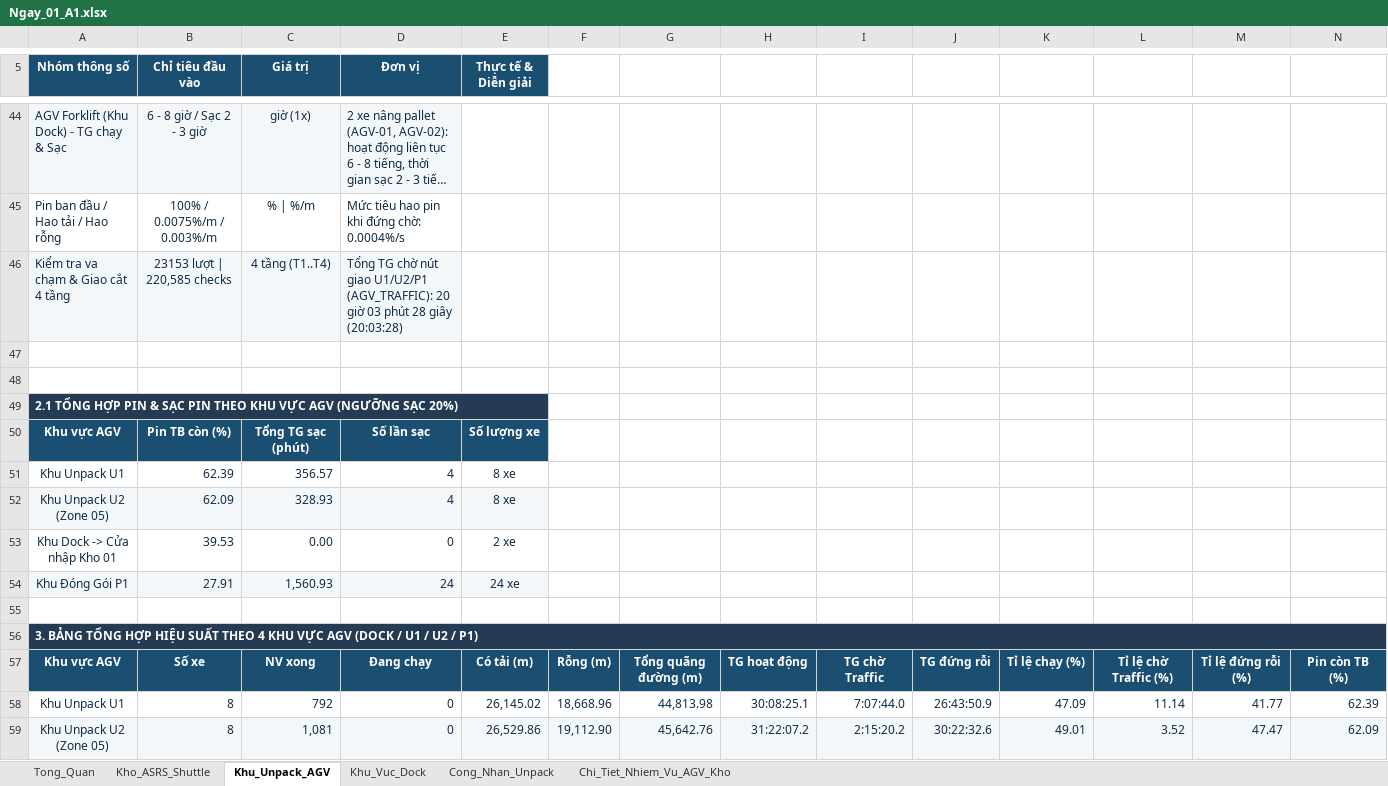
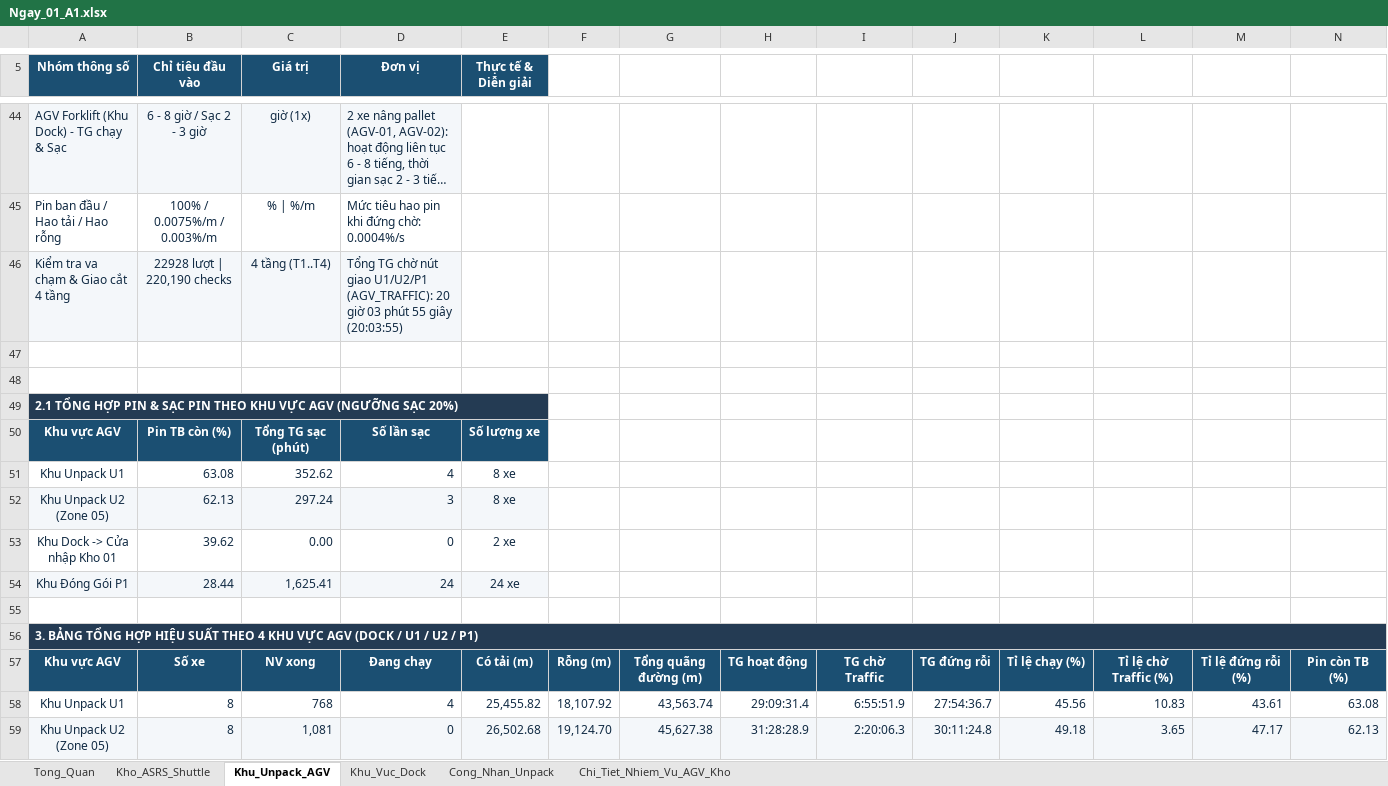
Before and after one commit to toilabocuaban/duoc-long-chau, an Excel workbook: Tất cả các kịch bản xảy ra/Ngay_01_A1.xlsx, sheet Khu_Unpack_AGV, drawn as a sheet; only a part is shown, gaps mark what is left out; long unchanged cells end in …; values as stored, in another font and other column widths than the file's, no borders; charts and pictures not drawn; removed rows and columns are numbered as before the commit, all else as after; rows hold the shown columns only; the diff covers the shown part only; the diff names each change by its address in the sheet, - before the commit and + after, or states it on an @@ line.

```diff
--- a/Tất cả các kịch bản xảy ra/Ngay_01_A1.xlsx (sheet Khu_Unpack_AGV)
+++ b/Tất cả các kịch bản xảy ra/Ngay_01_A1.xlsx (sheet Khu_Unpack_AGV)
-B46 (Chỉ tiêu đầu vào): 23153 lượt | 220,585 checks
+B46 (Chỉ tiêu đầu vào): 22928 lượt | 220,190 checks
-D46 (Đơn vị): …03 phút 28 giây (20:03:28)
+D46 (Đơn vị): …03 phút 55 giây (20:03:55)
-B51 (Chỉ tiêu đầu vào): 62.39
+B51 (Chỉ tiêu đầu vào): 63.08
-C51 (Giá trị): 356.57
+C51 (Giá trị): 352.62
-row 52: Khu Unpack U2 (Zone 05) | 62.09 | 328.93 | 4 | 8 xe
+row 52: Khu Unpack U2 (Zone 05) | 62.13 | 297.24 | 3 | 8 xe
-B53 (Chỉ tiêu đầu vào): 39.53
+B53 (Chỉ tiêu đầu vào): 39.62
-B54 (Chỉ tiêu đầu vào): 27.91
+B54 (Chỉ tiêu đầu vào): 28.44
-C54 (Giá trị): 1,560.93
+C54 (Giá trị): 1,625.41
-C58 (Giá trị): 792
+C58 (Giá trị): 768
-D58 (Đơn vị): 0
+D58 (Đơn vị): 4
-E58 (Thực tế & Diễn giải): 26,145.02
+E58 (Thực tế & Diễn giải): 25,455.82
-F58: 18,668.96
+F58: 18,107.92
-G58: 44,813.98
+G58: 43,563.74
-H58: 30:08:25.1
+H58: 29:09:31.4
-I58: 7:07:44.0
+I58: 6:55:51.9
-J58: 26:43:50.9
+J58: 27:54:36.7
-K58: 47.09
+K58: 45.56
-L58: 11.14
+L58: 10.83
-M58: 41.77
+M58: 43.61
-N58: 62.39
+N58: 63.08
-E59 (Thực tế & Diễn giải): 26,529.86
+E59 (Thực tế & Diễn giải): 26,502.68
-F59: 19,112.90
+F59: 19,124.70
-G59: 45,642.76
+G59: 45,627.38
-H59: 31:22:07.2
+H59: 31:28:28.9
-I59: 2:15:20.2
+I59: 2:20:06.3
-J59: 30:22:32.6
+J59: 30:11:24.8
-K59: 49.01
+K59: 49.18
-L59: 3.52
+L59: 3.65
-M59: 47.47
+M59: 47.17
-N59: 62.09
+N59: 62.13
```
Also changed, not shown: 4 added rows, 4 removed rows, 673 edited cells and cell formats elsewhere in this sheet, sheet Chi_Tiet_Nhiem_Vu_AGV_Kho, sheet Kho_ASRS_Shuttle, sheet Khu_Vuc_Dock, sheet Cong_Nhan_Unpack, sheet Tong_Quan, Tất cả các kịch bản xảy ra/Ngay_02_A2.xlsx, Tất cả các kịch bản xảy ra/Ngay_03_A3.xlsx, 10 other files.
